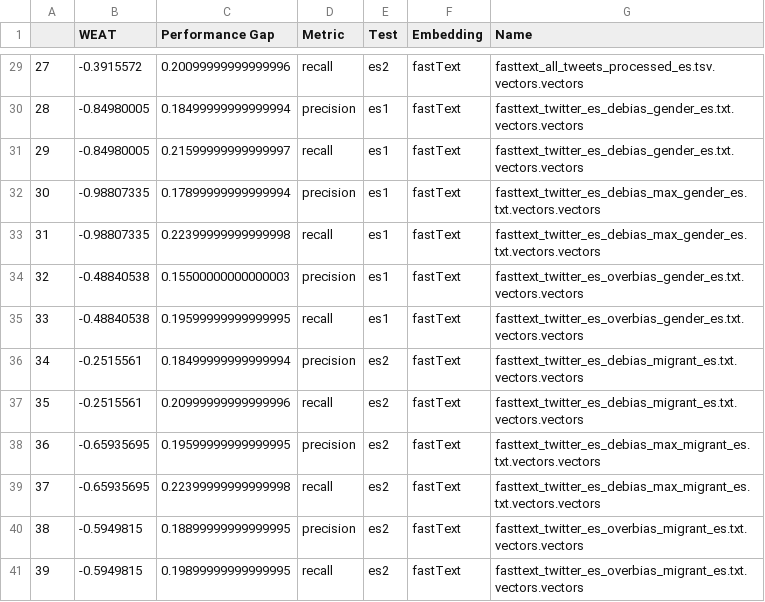
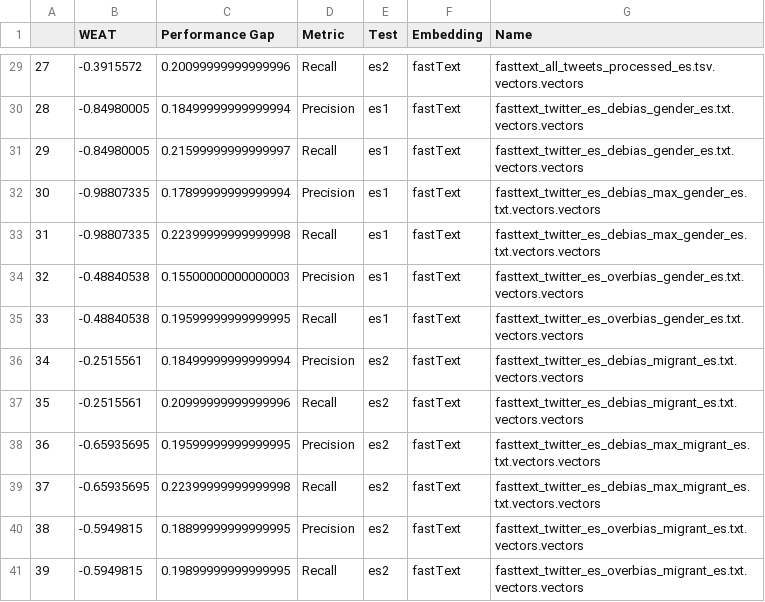
Before and after one commit to seraphinatarrant/embedding_bias, a CSV file: results/prelim_results_twitter_es.csv, drawn as a sheet; only a part is shown, gaps mark what is left out; the diff covers the shown part only.

```diff
--- a/results/prelim_results_twitter_es.csv
+++ b/results/prelim_results_twitter_es.csv
@@ -29,13 +29,13 @@
-27,-0.3915572,0.20099999999999996,recall,es2,fastText,fasttext_all_tweets_processed_es.tsv.vectors.vectors
-28,-0.84980005,0.18499999999999994,precision,es1,fastText,fasttext_twitter_es_debias_gender_es.txt.vectors.vectors
-29,-0.84980005,0.21599999999999997,recall,es1,fastText,fasttext_twitter_es_debias_gender_es.txt.vectors.vectors
-30,-0.98807335,0.17899999999999994,precision,es1,fastText,fasttext_twitter_es_debias_max_gender_es.txt.vectors.vectors
-31,-0.98807335,0.22399999999999998,recall,es1,fastText,fasttext_twitter_es_debias_max_gender_es.txt.vectors.vectors
-32,-0.48840538,0.15500000000000003,precision,es1,fastText,fasttext_twitter_es_overbias_gender_es.txt.vectors.vectors
-33,-0.48840538,0.19599999999999995,recall,es1,fastText,fasttext_twitter_es_overbias_gender_es.txt.vectors.vectors
-34,-0.2515561,0.18499999999999994,precision,es2,fastText,fasttext_twitter_es_debias_migrant_es.txt.vectors.vectors
-35,-0.2515561,0.20999999999999996,recall,es2,fastText,fasttext_twitter_es_debias_migrant_es.txt.vectors.vectors
-36,-0.65935695,0.19599999999999995,precision,es2,fastText,fasttext_twitter_es_debias_max_migrant_es.txt.vectors.vectors
-37,-0.65935695,0.22399999999999998,recall,es2,fastText,fasttext_twitter_es_debias_max_migrant_es.txt.vectors.vectors
-38,-0.5949815,0.18899999999999995,precision,es2,fastText,fasttext_twitter_es_overbias_migrant_es.txt.vectors.vectors
-39,-0.5949815,0.19899999999999995,recall,es2,fastText,fasttext_twitter_es_overbias_migrant_es.txt.vectors.vectors
+27,-0.3915572,0.20099999999999996,Recall,es2,fastText,fasttext_all_tweets_processed_es.tsv.vectors.vectors
+28,-0.84980005,0.18499999999999994,Precision,es1,fastText,fasttext_twitter_es_debias_gender_es.txt.vectors.vectors
+29,-0.84980005,0.21599999999999997,Recall,es1,fastText,fasttext_twitter_es_debias_gender_es.txt.vectors.vectors
+30,-0.98807335,0.17899999999999994,Precision,es1,fastText,fasttext_twitter_es_debias_max_gender_es.txt.vectors.vectors
+31,-0.98807335,0.22399999999999998,Recall,es1,fastText,fasttext_twitter_es_debias_max_gender_es.txt.vectors.vectors
+32,-0.48840538,0.15500000000000003,Precision,es1,fastText,fasttext_twitter_es_overbias_gender_es.txt.vectors.vectors
+33,-0.48840538,0.19599999999999995,Recall,es1,fastText,fasttext_twitter_es_overbias_gender_es.txt.vectors.vectors
+34,-0.2515561,0.18499999999999994,Precision,es2,fastText,fasttext_twitter_es_debias_migrant_es.txt.vectors.vectors
+35,-0.2515561,0.20999999999999996,Recall,es2,fastText,fasttext_twitter_es_debias_migrant_es.txt.vectors.vectors
+36,-0.65935695,0.19599999999999995,Precision,es2,fastText,fasttext_twitter_es_debias_max_migrant_es.txt.vectors.vectors
+37,-0.65935695,0.22399999999999998,Recall,es2,fastText,fasttext_twitter_es_debias_max_migrant_es.txt.vectors.vectors
+38,-0.5949815,0.18899999999999995,Precision,es2,fastText,fasttext_twitter_es_overbias_migrant_es.txt.vectors.vectors
+39,-0.5949815,0.19899999999999995,Recall,es2,fastText,fasttext_twitter_es_overbias_migrant_es.txt.vectors.vectors
```
Also changed, not shown: 27 edited cells elsewhere in this file, results/coref_results_orig.csv, 6 other files.
